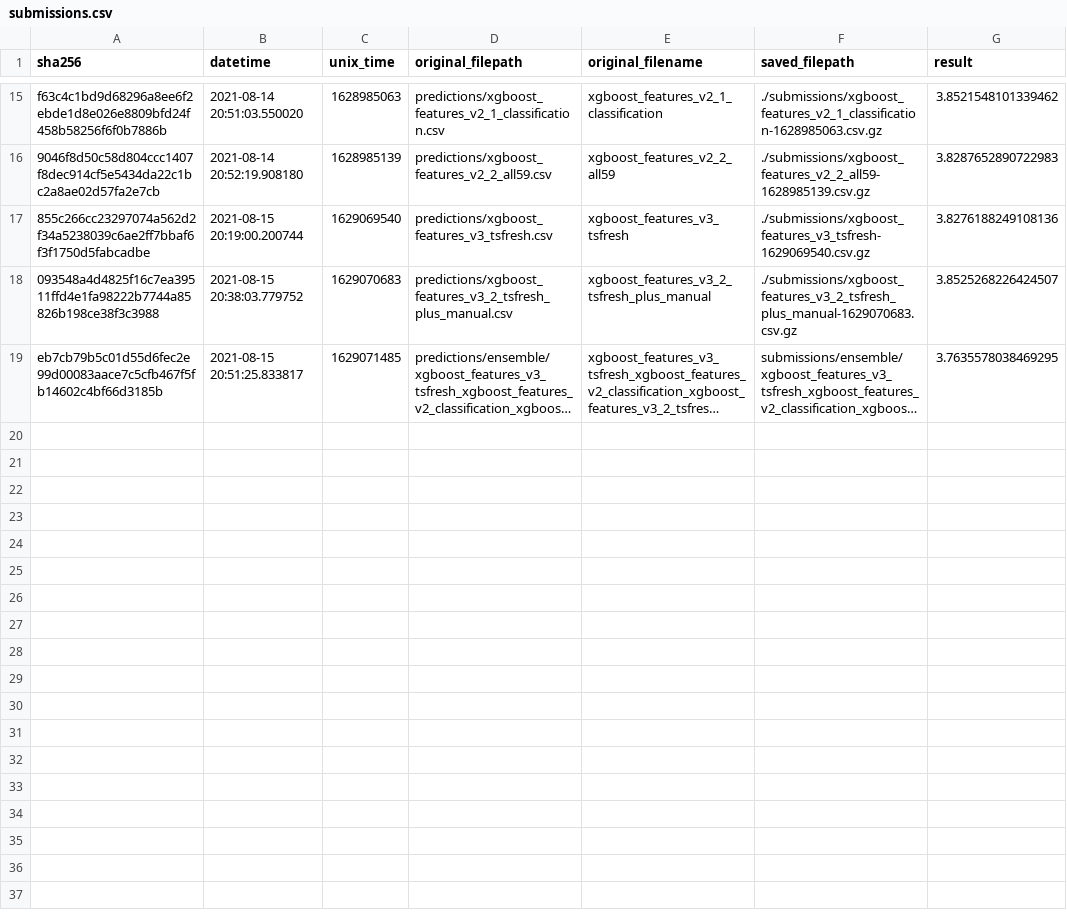
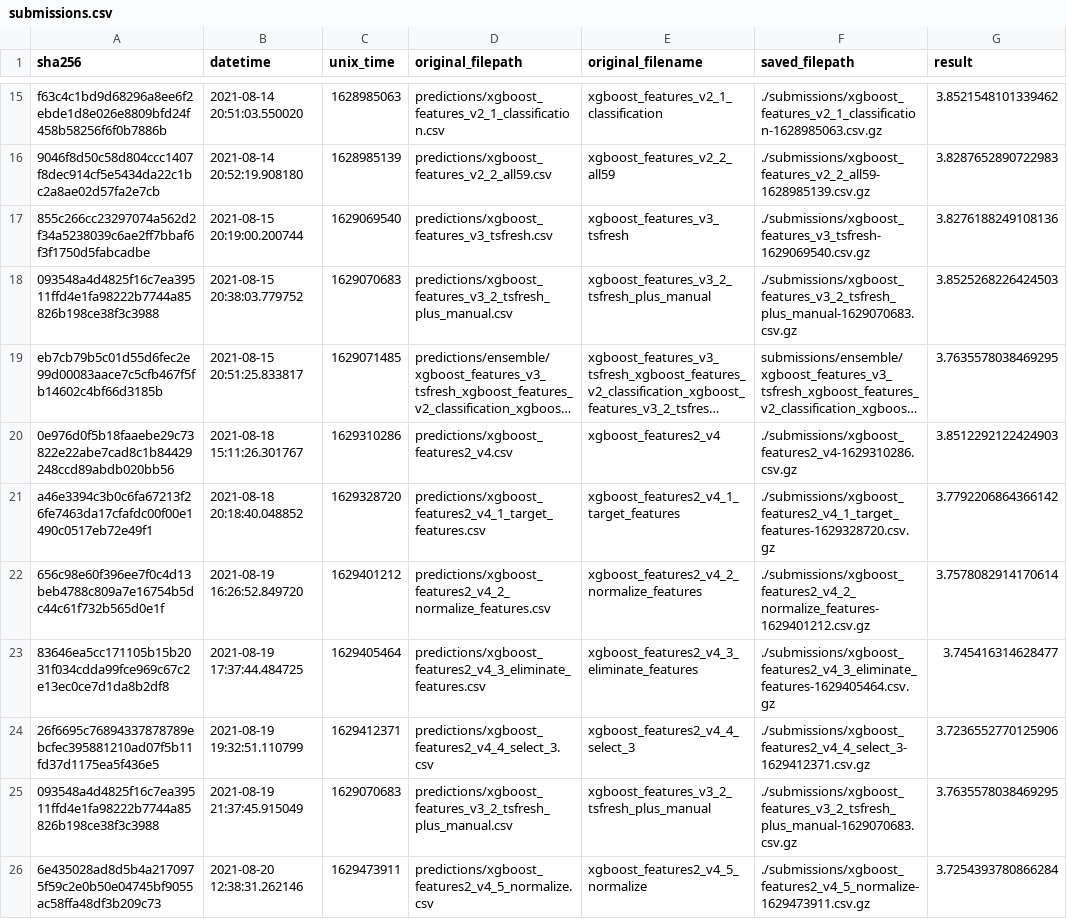
Before and after one commit to eduagarcia/meli-challenge-2021, a CSV file: submissions.csv, drawn as a sheet; only a part is shown, gaps mark what is left out; long unchanged cells end in …; the diff names each change by its address in the sheet, - before the commit and + after, or states it on an @@ line.

Commit message:
featuresv2 and tests with xgboost + weird submission

```diff
--- a/submissions.csv
+++ b/submissions.csv
-G18 (result): 3.8525268226424507
+G18 (result): 3.8525268226424503
+row 20: 0e976d0f5b18faaebe29c73822e22abe7cad8c1b84429248ccd89abdb020bb56 | 2021-08-18 15:11:26.301767 | 1629310286 | predictions/xgboost_features2_v4.csv | xgboost_features2_v4 | ./submissions/xgboost_features2_v4-1629310286.csv.gz | 3.8512292122424903
+row 21: a46e3394c3b0c6fa67213f26fe7463da17cfafdc00f00e1490c0517eb72e49f1 | 2021-08-18 20:18:40.048852 | 1629328720 | predictions/xgboost_features2_v4_1_target_features.csv | xgboost_features2_v4_1_target_features | ./submissions/xgboost_features2_v4_1_target_features-1629328720.csv.gz | 3.7792206864366142
+row 22: 656c98e60f396ee7f0c4d13beb4788c809a7e16754b5dc44c61f732b565d0e1f | 2021-08-19 16:26:52.849720 | 1629401212 | predictions/xgboost_features2_v4_2_normalize_features.csv | xgboost_features2_v4_2_normalize_features | ./submissions/xgboost_features2_v4_2_normalize_features-1629401212.csv.gz | 3.7578082914170614
+row 23: 83646ea5cc171105b15b2031f034cdda99fce969c67c2e13ec0ce7d1da8b2df8 | 2021-08-19 17:37:44.484725 | 1629405464 | predictions/xgboost_features2_v4_3_eliminate_features.csv | xgboost_features2_v4_3_eliminate_features | ./submissions/xgboost_features2_v4_3_eliminate_features-1629405464.csv.gz | 3.745416314628477
+row 24: 26f6695c76894337878789ebcfec395881210ad07f5b11fd37d1175ea5f436e5 | 2021-08-19 19:32:51.110799 | 1629412371 | predictions/xgboost_features2_v4_4_select_3.csv | xgboost_features2_v4_4_select_3 | ./submissions/xgboost_features2_v4_4_select_3-1629412371.csv.gz | 3.7236552770125906
+row 25: 093548a4d4825f16c7ea39511ffd4e1fa98222b7744a85826b198ce38f3c3988 | 2021-08-19 21:37:45.915049 | 1629070683 | predictions/xgboost_features_v3_2_tsfresh_plus_manual.csv | xgboost_features_v3_2_tsfresh_plus_manual | ./submissions/xgboost_features_v3_2_tsfresh_plus_manual-1629070683.csv.gz | 3.7635578038469295
+row 26: 6e435028ad8d5b4a2170975f59c2e0b50e04745bf9055ac58ffa48df3b209c73 | 2021-08-20 12:38:31.262146 | 1629473911 | predictions/xgboost_features2_v4_5_normalize.csv | xgboost_features2_v4_5_normalize | ./submissions/xgboost_features2_v4_5_normalize-1629473911.csv.gz | 3.7254393780866284
```
Also changed, not shown: predictions.csv, 13 other files.
